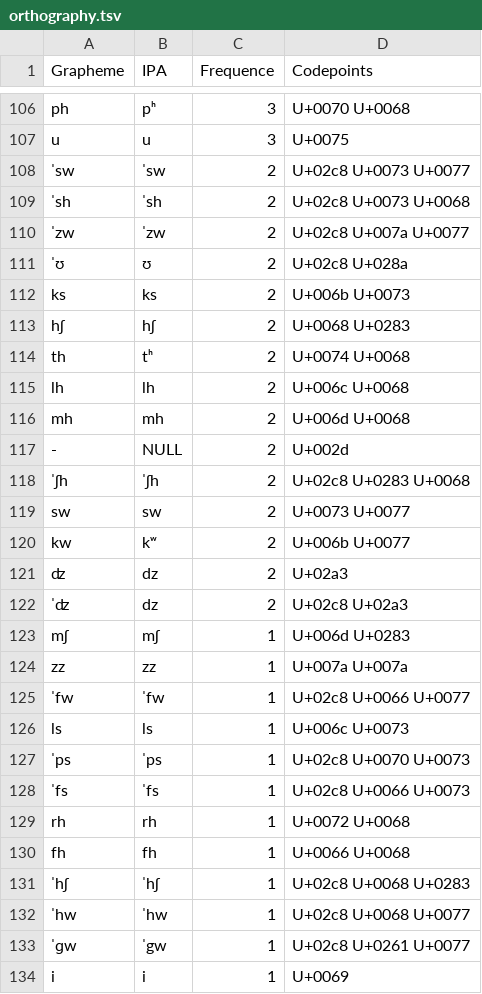
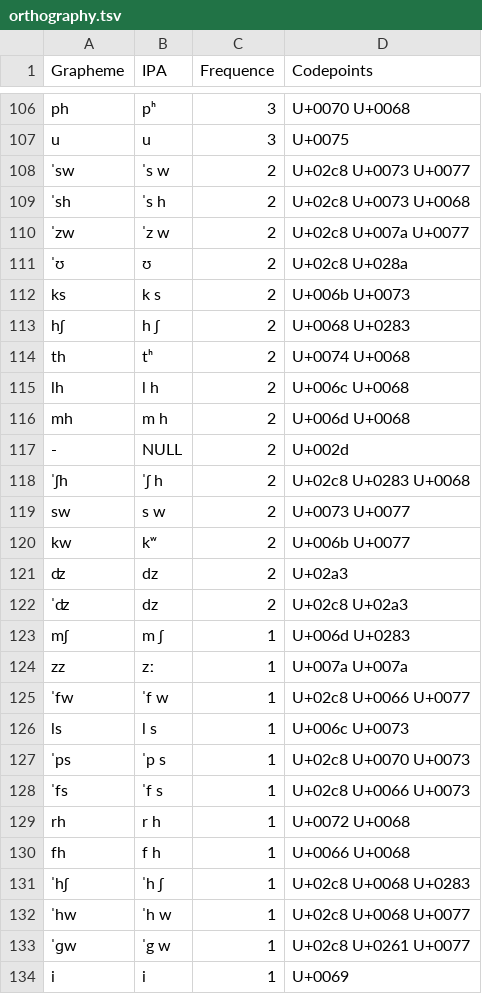
Before and after one commit to intercontinental-dictionary-series/spagnolmaltese, a TSV file: etc/orthography.tsv, drawn as a sheet; only a part is shown, gaps mark what is left out; the diff covers the shown part only.

```diff
--- a/etc/orthography.tsv
+++ b/etc/orthography.tsv
@@ -107,14 +107,14 @@ ph	pʰ	3	U+0070 U+0068
 u	u	3	U+0075
-ˈsw	ˈsw	2	U+02c8 U+0073 U+0077
-ˈsh	ˈsh	2	U+02c8 U+0073 U+0068
-ˈzw	ˈzw	2	U+02c8 U+007a U+0077
+ˈsw	ˈs w	2	U+02c8 U+0073 U+0077
+ˈsh	ˈs h	2	U+02c8 U+0073 U+0068
+ˈzw	ˈz w	2	U+02c8 U+007a U+0077
 ˈʊ	ʊ	2	U+02c8 U+028a
-ks	ks	2	U+006b U+0073
-hʃ	hʃ	2	U+0068 U+0283
+ks	k s	2	U+006b U+0073
+hʃ	h ʃ	2	U+0068 U+0283
 th	tʰ	2	U+0074 U+0068
-lh	lh	2	U+006c U+0068
-mh	mh	2	U+006d U+0068
+lh	l h	2	U+006c U+0068
+mh	m h	2	U+006d U+0068
 -	NULL	2	U+002d
-ˈʃh	ˈʃh	2	U+02c8 U+0283 U+0068
-sw	sw	2	U+0073 U+0077
+ˈʃh	ˈʃ h	2	U+02c8 U+0283 U+0068
+sw	s w	2	U+0073 U+0077
 kw	kʷ	2	U+006b U+0077
@@ -122,13 +122,13 @@ kw	kʷ	2	U+006b U+0077
 ˈʣ	dz	2	U+02c8 U+02a3
-mʃ	mʃ	1	U+006d U+0283
-zz	zz	1	U+007a U+007a
-ˈfw	ˈfw	1	U+02c8 U+0066 U+0077
-ls	ls	1	U+006c U+0073
-ˈps	ˈps	1	U+02c8 U+0070 U+0073
-ˈfs	ˈfs	1	U+02c8 U+0066 U+0073
-rh	rh	1	U+0072 U+0068
-fh	fh	1	U+0066 U+0068
-ˈhʃ	ˈhʃ	1	U+02c8 U+0068 U+0283
-ˈhw	ˈhw	1	U+02c8 U+0068 U+0077
-ˈɡw	ˈgw	1	U+02c8 U+0261 U+0077
+mʃ	m ʃ	1	U+006d U+0283
+zz	zː	1	U+007a U+007a
+ˈfw	ˈf w	1	U+02c8 U+0066 U+0077
+ls	l s	1	U+006c U+0073
+ˈps	ˈp s	1	U+02c8 U+0070 U+0073
+ˈfs	ˈf s	1	U+02c8 U+0066 U+0073
+rh	r h	1	U+0072 U+0068
+fh	f h	1	U+0066 U+0068
+ˈhʃ	ˈh ʃ	1	U+02c8 U+0068 U+0283
+ˈhw	ˈh w	1	U+02c8 U+0068 U+0077
+ˈɡw	ˈg w	1	U+02c8 U+0261 U+0077
 i	i	1	U+0069
```
Also changed, not shown: 39 edited cells elsewhere in this file, 11 other files.
